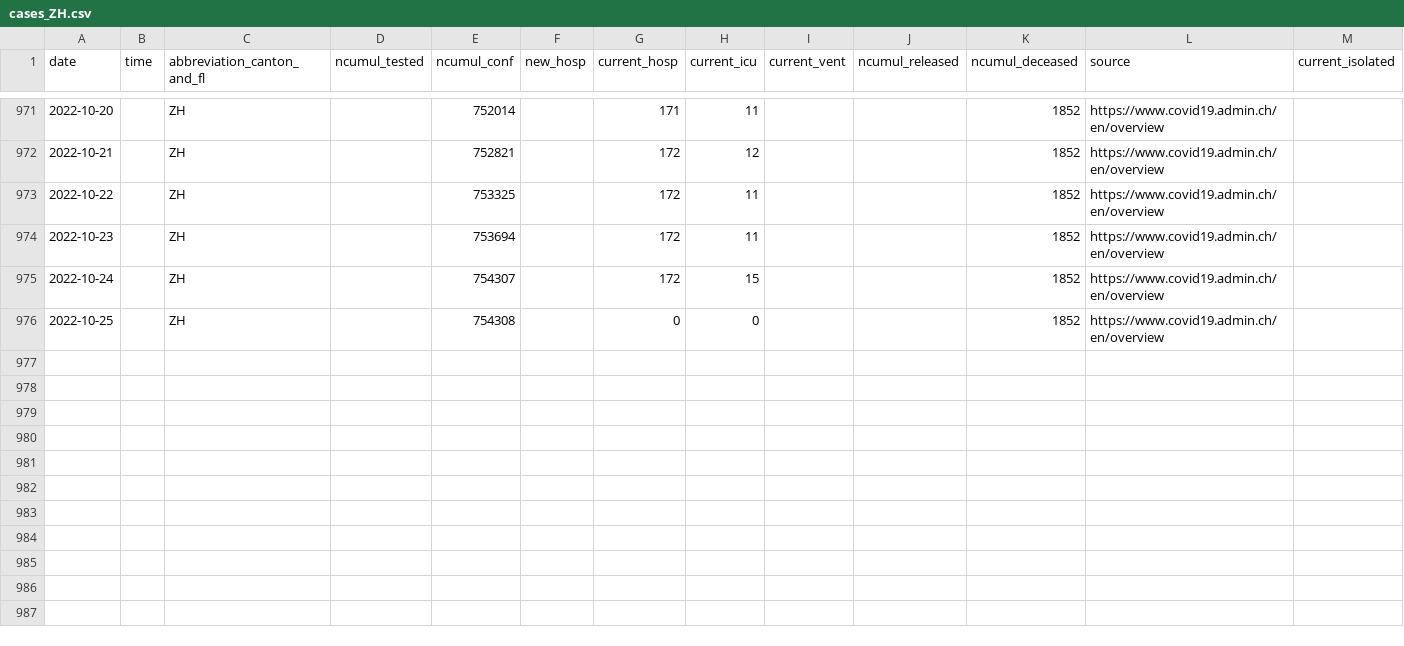
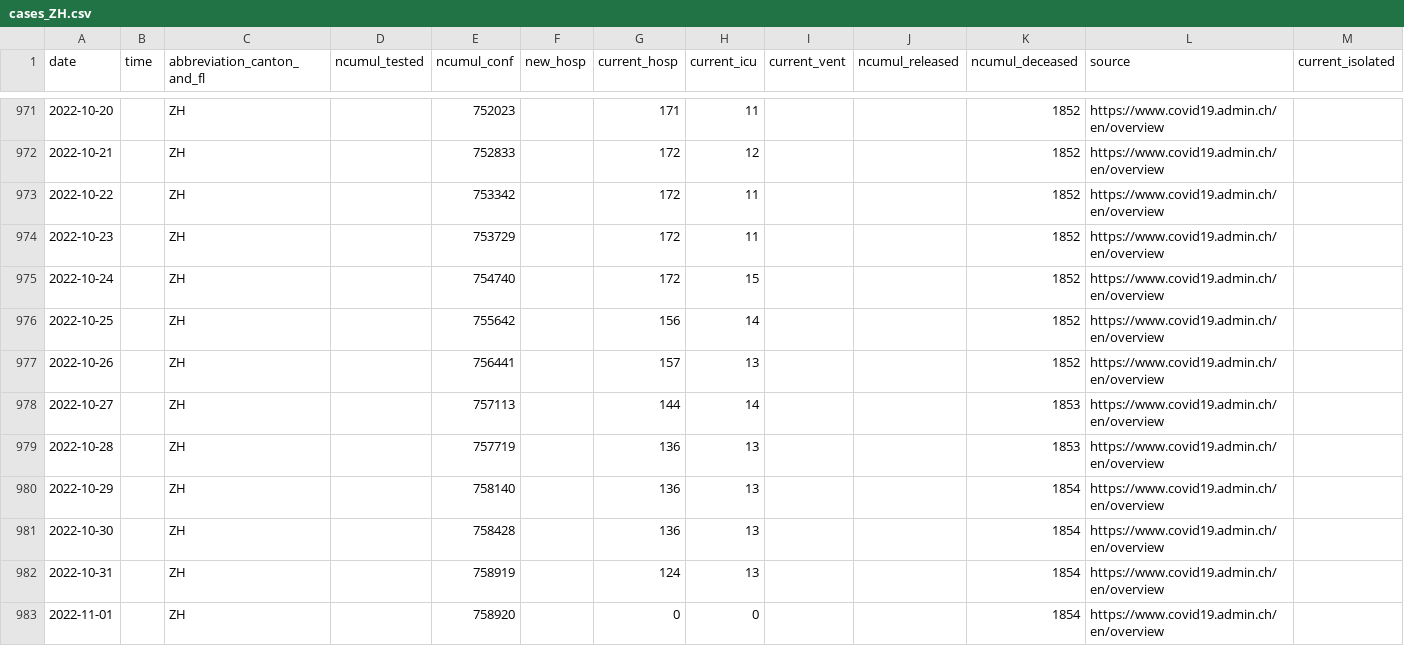
Before and after one commit to doerfli/foph-covid19-data, a CSV file: cases/cases_ZH.csv, drawn as a sheet; only a part is shown, gaps mark what is left out; rows hold the shown columns only; the diff covers the shown part only; the diff names each change by its address in the sheet, - before the commit and + after, or states it on an @@ line.

```diff
--- a/cases/cases_ZH.csv
+++ b/cases/cases_ZH.csv
-E971 (ncumul_conf): 752014
+E971 (ncumul_conf): 752023
-E972 (ncumul_conf): 752821
+E972 (ncumul_conf): 752833
-E973 (ncumul_conf): 753325
+E973 (ncumul_conf): 753342
-E974 (ncumul_conf): 753694
+E974 (ncumul_conf): 753729
-E975 (ncumul_conf): 754307
+E975 (ncumul_conf): 754740
-E976 (ncumul_conf): 754308
+E976 (ncumul_conf): 755642
-G976 (current_hosp): 0
+G976 (current_hosp): 156
-H976 (current_icu): 0
+H976 (current_icu): 14
+row 977: 2022-10-26 |  | ZH |  | 756441 |  | 157 | 13 |  |  | 1852 | https://www.covid19.admin.ch/en/overview
+row 978: 2022-10-27 |  | ZH |  | 757113 |  | 144 | 14 |  |  | 1853 | https://www.covid19.admin.ch/en/overview
+row 979: 2022-10-28 |  | ZH |  | 757719 |  | 136 | 13 |  |  | 1853 | https://www.covid19.admin.ch/en/overview
+row 980: 2022-10-29 |  | ZH |  | 758140 |  | 136 | 13 |  |  | 1854 | https://www.covid19.admin.ch/en/overview
+row 981: 2022-10-30 |  | ZH |  | 758428 |  | 136 | 13 |  |  | 1854 | https://www.covid19.admin.ch/en/overview
+row 982: 2022-10-31 |  | ZH |  | 758919 |  | 124 | 13 |  |  | 1854 | https://www.covid19.admin.ch/en/overview
+row 983: 2022-11-01 |  | ZH |  | 758920 |  | 0 | 0 |  |  | 1854 | https://www.covid19.admin.ch/en/overview
```
Also changed, not shown: 27 edited cells elsewhere in this file, cases/cases_BE.csv, cases/cases_CH.csv, 27 other files.
